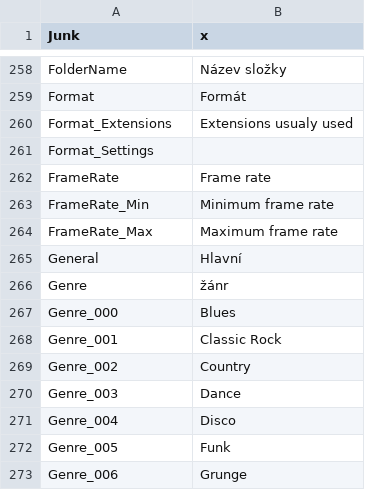
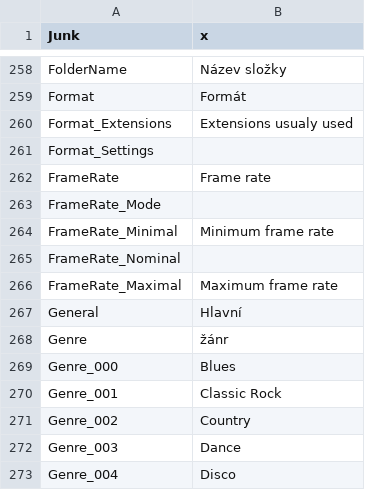
Before and after one commit to mediatest/mediatest, a CSV file: Source/Ressource/Plugin/Language/cs.csv, drawn as a sheet; only a part is shown, gaps mark what is left out; the shorter side is filled out with more unchanged rows.

```diff
--- a/Source/Ressource/Plugin/Language/cs.csv
+++ b/Source/Ressource/Plugin/Language/cs.csv
@@ -262,4 +262,6 @@ Format_Settings
 FrameRate;Frame rate
-FrameRate_Min;Minimum frame rate
-FrameRate_Max;Maximum frame rate
+FrameRate_Mode
+FrameRate_Minimal;Minimum frame rate
+FrameRate_Nominal
+FrameRate_Maximal;Maximum frame rate
 General;Hlavní
```
Also changed, not shown: Source/Ressource/Language.csv, Source/Ressource/Plugin/Language/ca.csv, 20 other files.
